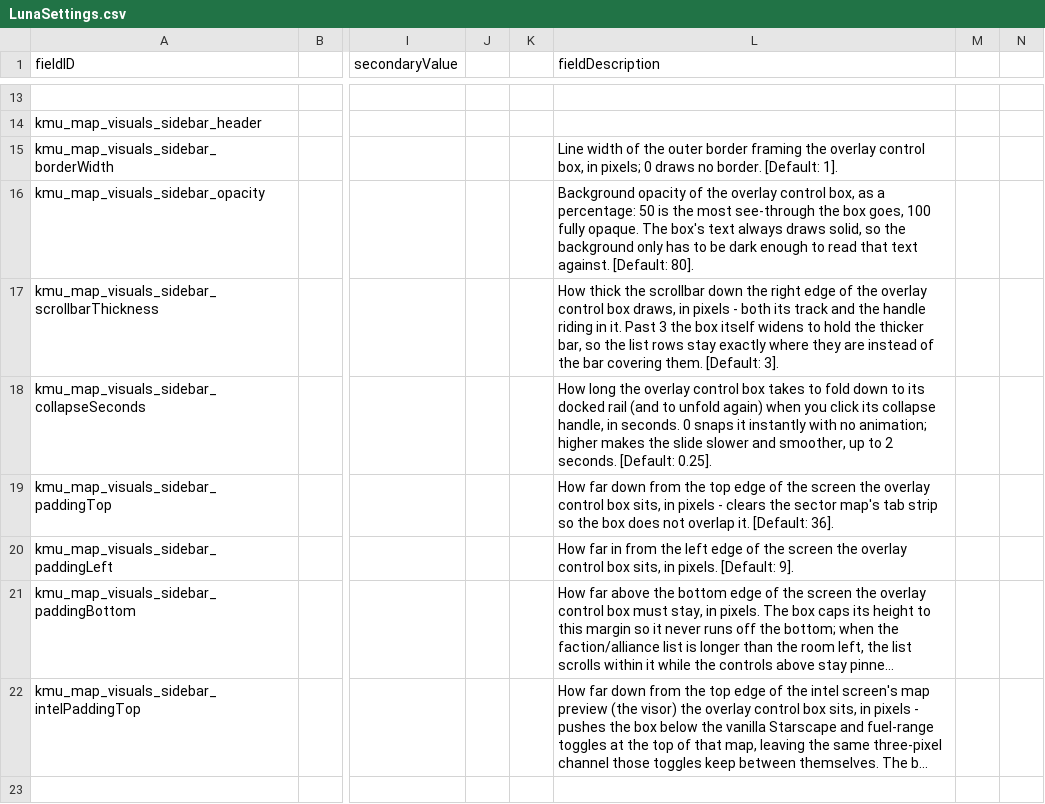
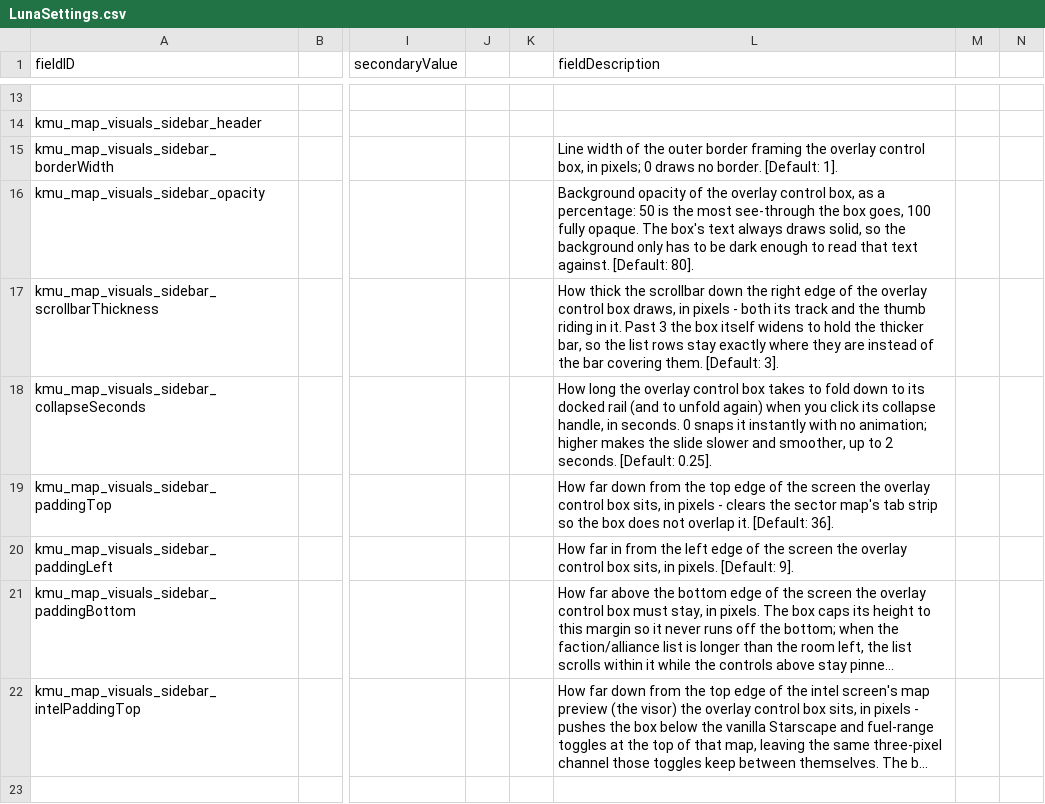
Before and after one commit to Klark-Morrigan/Starsector-Mod-KMU, a CSV file: data/config/LunaSettings.csv, drawn as a sheet; only a part is shown, gaps mark what is left out; long unchanged cells end in …; the diff names each change by its address in the sheet, - before the commit and + after, or states it on an @@ line.

```diff
--- a/data/config/LunaSettings.csv
+++ b/data/config/LunaSettings.csv
-L17 (fieldDescription): …and the handle riding in…
+L17 (fieldDescription): …and the thumb riding in…
```
Also changed, not shown: 3 other files.
